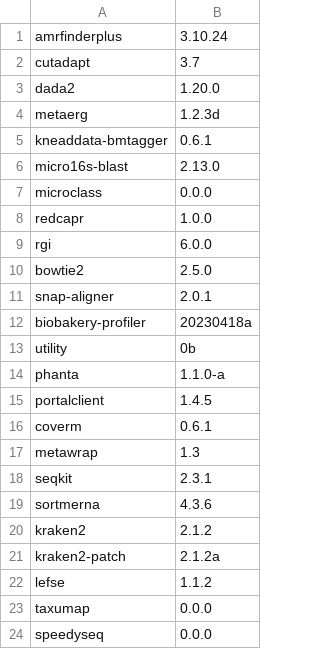
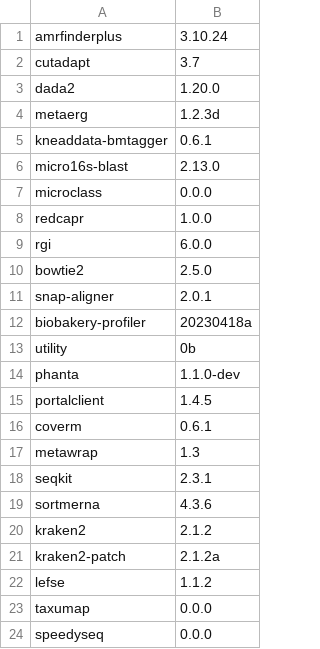
Before and after one commit to vdblab/dockerfiles, a CSV file: build_manifest.csv, drawn as a sheet.

```diff
--- a/build_manifest.csv
+++ b/build_manifest.csv
@@ -13,3 +13,3 @@ biobakery-profiler,20230418a
 utility,0b
-phanta,1.1.0-a
+phanta,1.1.0-dev
 portalclient,1.4.5
```
Also changed, not shown: 2 other files.
